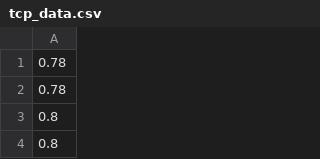
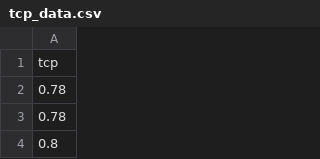
Before and after one commit to OrkunAliOzkan/MarsRover, a CSV file: webapp/server/archive/tcp_data.csv, drawn as a sheet; only a part is shown; the shorter side is filled out with more unchanged rows; the diff names each change by its address in the sheet, - before the commit and + after, or states it on an @@ line.

```diff
--- a/webapp/server/archive/tcp_data.csv
+++ b/webapp/server/archive/tcp_data.csv
+row 1: tcp
```
Also changed, not shown: 6 other files.
